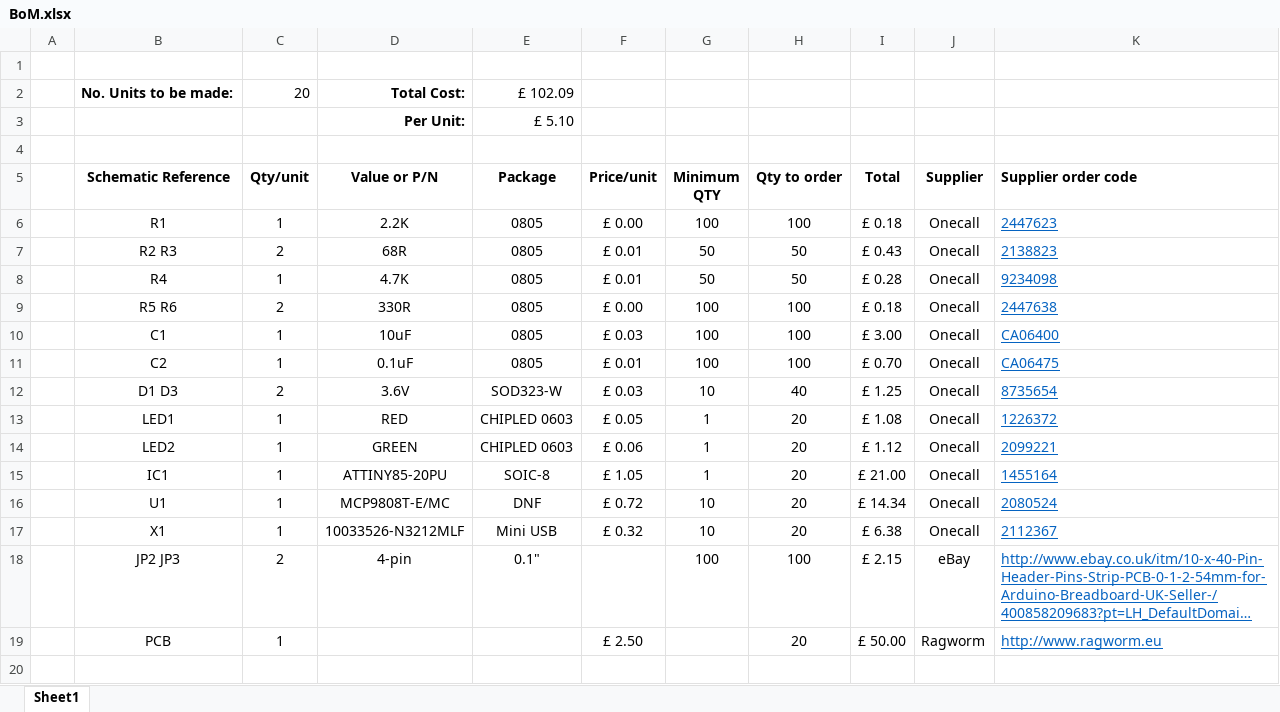
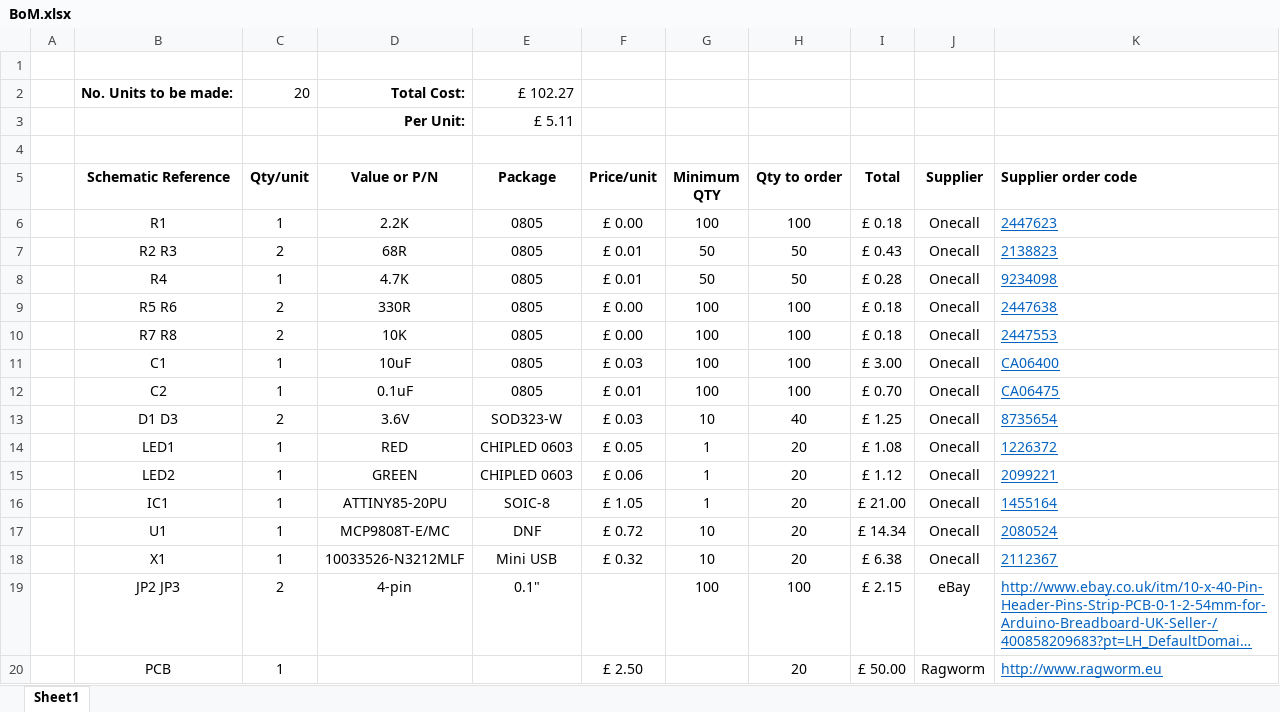
Before and after one commit to SurreyEARS/PCB-Workshop, an Excel workbook: BoM.xlsx, sheet Sheet1, drawn as a sheet; long unchanged cells end in …; values as stored, in another font and other column widths than the file's, no borders; the diff names each change by its address in the sheet, - before the commit and + after, or states it on an @@ line.

Commit message:
Pulled BoM.xlsx, also changed pull ups to 0805

```diff
--- a/BoM.xlsx (sheet Sheet1)
+++ b/BoM.xlsx (sheet Sheet1)
-E2 (Package): £ 102.09
+E2 (Package): £ 102.27
-E3 (Package): £ 5.10
+E3 (Package): £ 5.11
+row 10:  | R7 R8 | 2 | 10K | 0805 | £ 0.00 | 100 | 100 | £ 0.18 | Onecall | 2447553
```
Also changed, not shown: 11 other files.
